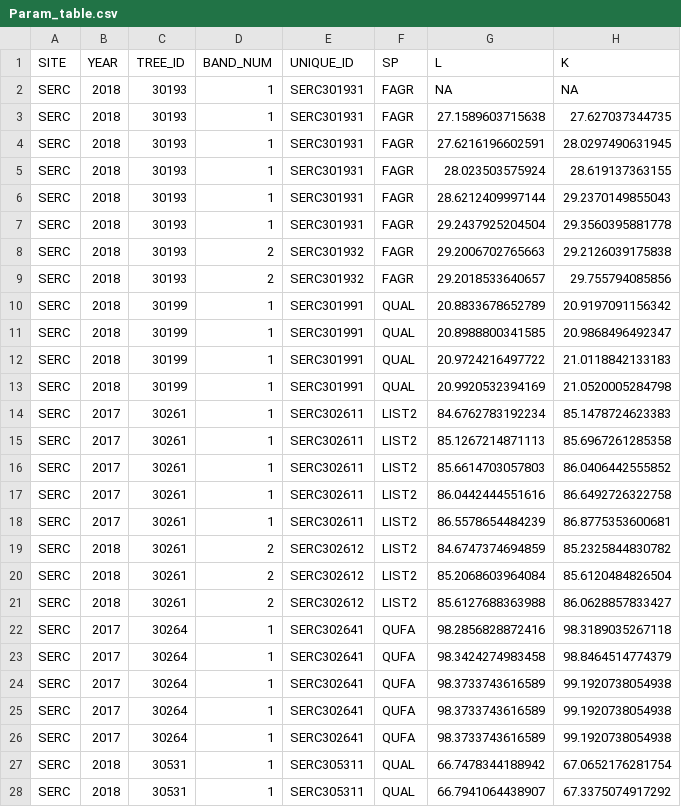
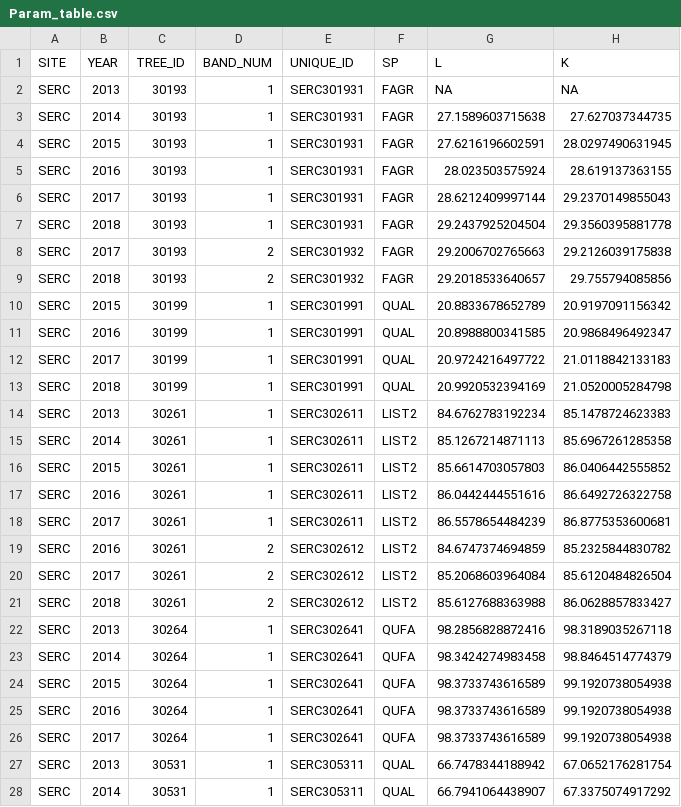
Before and after one commit to seanmcm/RDendrom, a CSV file: vignettes/Param_table.csv, drawn as a sheet; only a part is shown; the diff covers the shown part only; the diff names each change by its address in the sheet, - before the commit and + after, or states it on an @@ line.

Commit message:
more fixes, including vignette update

```diff
--- a/vignettes/Param_table.csv
+++ b/vignettes/Param_table.csv
-B2 (YEAR): 2018
+B2 (YEAR): 2013
-B3 (YEAR): 2018
+B3 (YEAR): 2014
-B4 (YEAR): 2018
+B4 (YEAR): 2015
-B5 (YEAR): 2018
+B5 (YEAR): 2016
-B6 (YEAR): 2018
+B6 (YEAR): 2017
-B8 (YEAR): 2018
+B8 (YEAR): 2017
-B10 (YEAR): 2018
+B10 (YEAR): 2015
-B11 (YEAR): 2018
+B11 (YEAR): 2016
-B12 (YEAR): 2018
+B12 (YEAR): 2017
-B14 (YEAR): 2017
+B14 (YEAR): 2013
-B15 (YEAR): 2017
+B15 (YEAR): 2014
-B16 (YEAR): 2017
+B16 (YEAR): 2015
-B17 (YEAR): 2017
+B17 (YEAR): 2016
-B19 (YEAR): 2018
+B19 (YEAR): 2016
-B20 (YEAR): 2018
+B20 (YEAR): 2017
-B22 (YEAR): 2017
+B22 (YEAR): 2013
-B23 (YEAR): 2017
+B23 (YEAR): 2014
-B24 (YEAR): 2017
+B24 (YEAR): 2015
-B25 (YEAR): 2017
+B25 (YEAR): 2016
-B27 (YEAR): 2018
+B27 (YEAR): 2013
-B28 (YEAR): 2018
+B28 (YEAR): 2014
```
Also changed, not shown: 9 edited cells elsewhere in this file, 10 other files.
